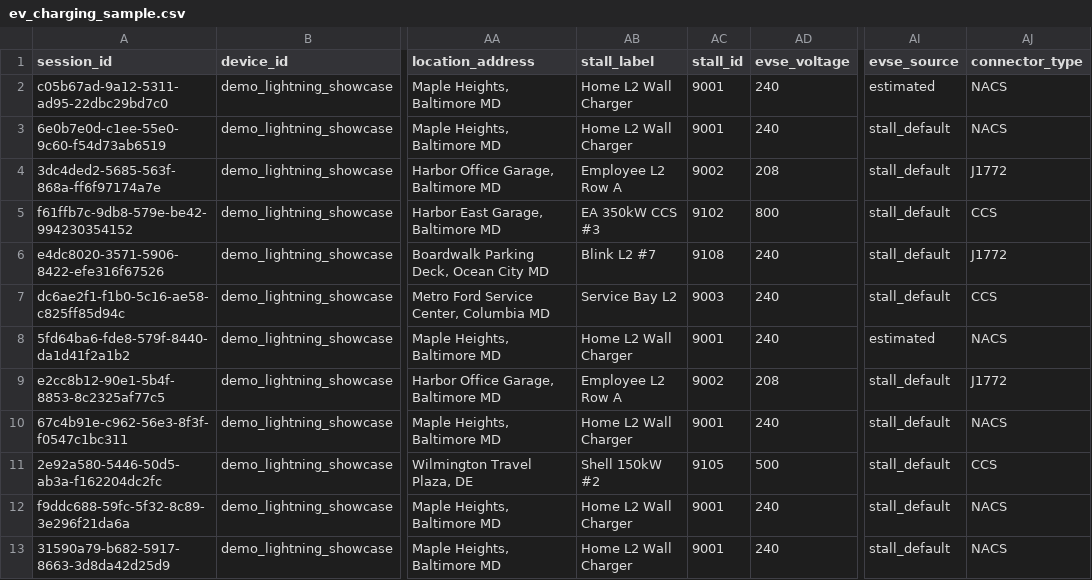
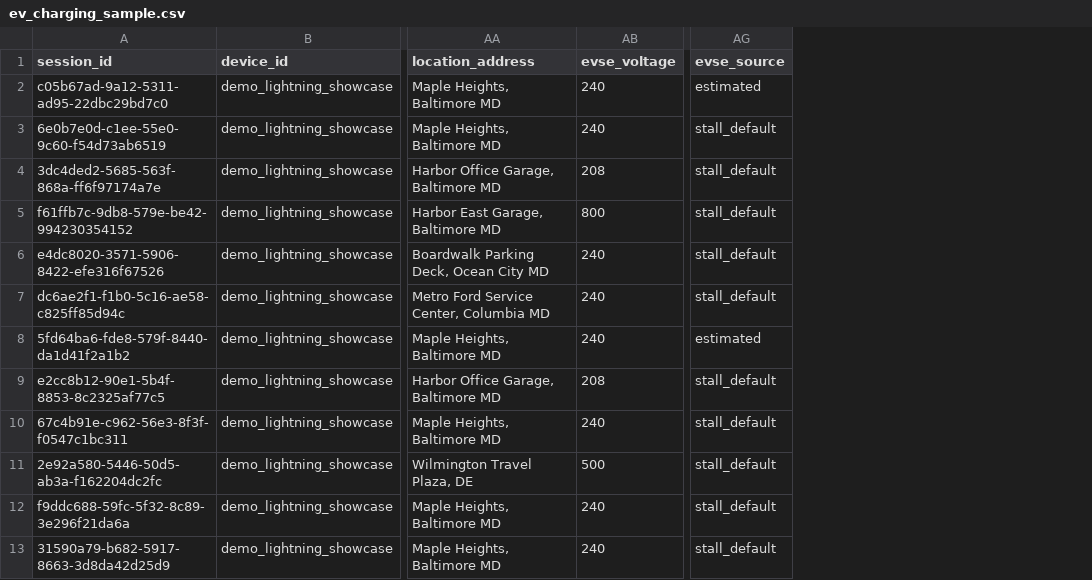
Before and after one commit to SquidBytes/LightningROD, a CSV file: data/ev_charging_sample.csv, drawn as a sheet; only a part is shown, gaps mark what is left out; the diff names each change by its address in the sheet, - before the commit and + after, or states it on an @@ line.

```diff
--- a/data/ev_charging_sample.csv
+++ b/data/ev_charging_sample.csv
-column AB (stall_label), rows 2-13: Home L2 Wall Charger | Home L2 Wall Charger | Employee L2 Row A | EA 350kW CCS #3 | Blink L2 #7 | Service Bay L2 | Home L2 Wall Charger | Employee L2 Row A | Home L2 Wall Charger | Shell 150kW #2 | Home L2 Wall Charger | Home L2 Wall Charger
-column AC (stall_id), rows 2-13: 9001 | 9001 | 9002 | 9102 | 9108 | 9003 | 9001 | 9002 | 9001 | 9105 | 9001 | 9001
-column AJ (connector_type), rows 2-13: NACS | NACS | J1772 | CCS | J1772 | CCS | NACS | J1772 | NACS | CCS | NACS | NACS
```
Also changed, not shown: 1 other file.
